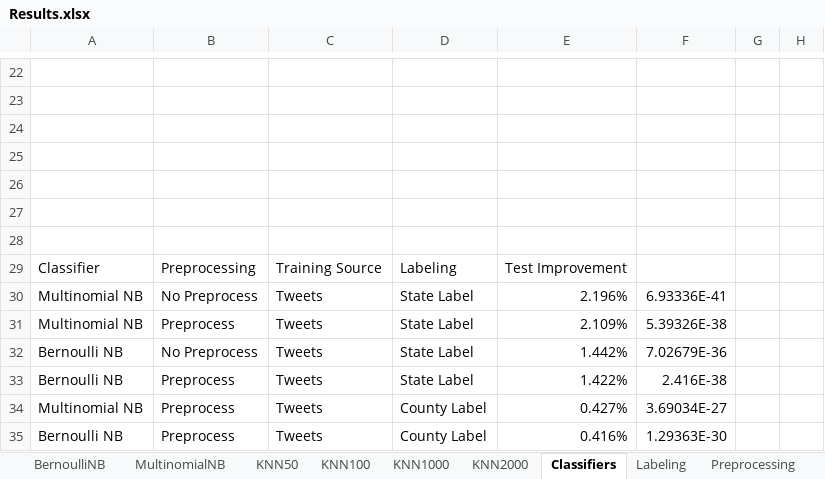
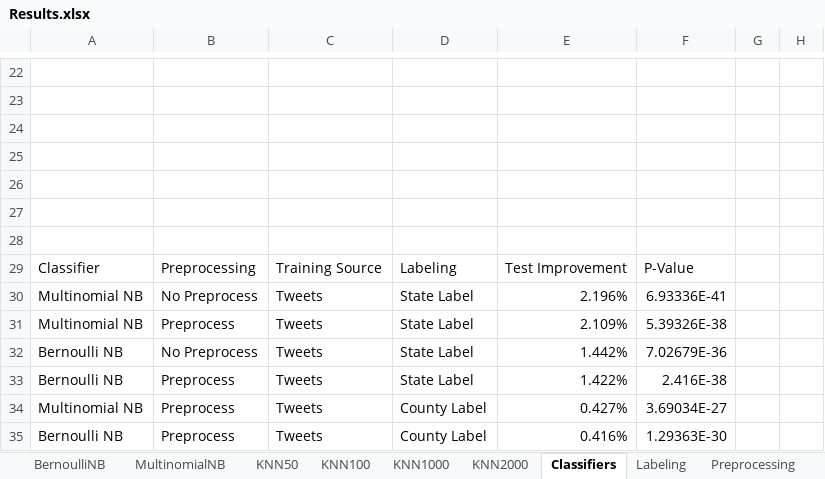
Before and after one commit to willpots/thesis, an Excel workbook: docs/Results.xlsx, sheet Classifiers, drawn as a sheet; only a part is shown, gaps mark what is left out; values as stored, in another font and other column widths than the file's, no borders; conditional formats not drawn; the diff names each change by its address in the sheet, - before the commit and + after, or states it on an @@ line.

```diff
--- a/docs/Results.xlsx (sheet Classifiers)
+++ b/docs/Results.xlsx (sheet Classifiers)
-F29: (empty)
+F29: P-Value
```
Also changed, not shown: 38 other files.
